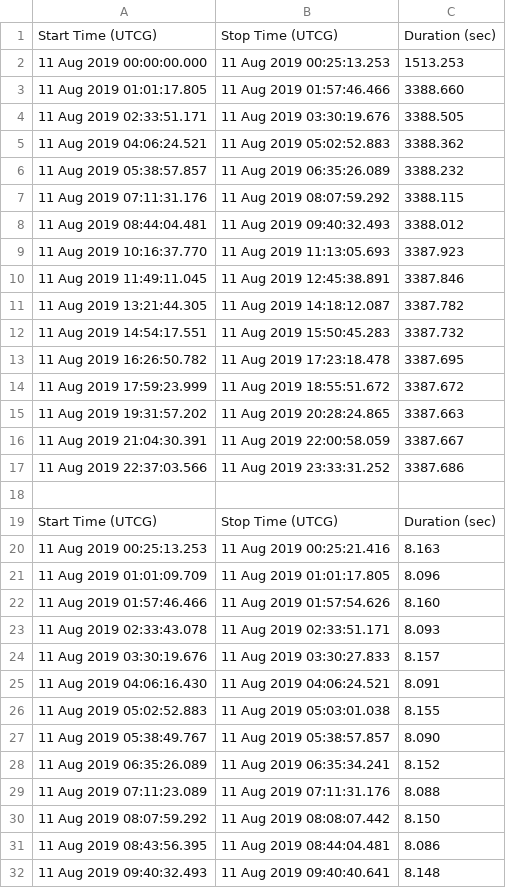
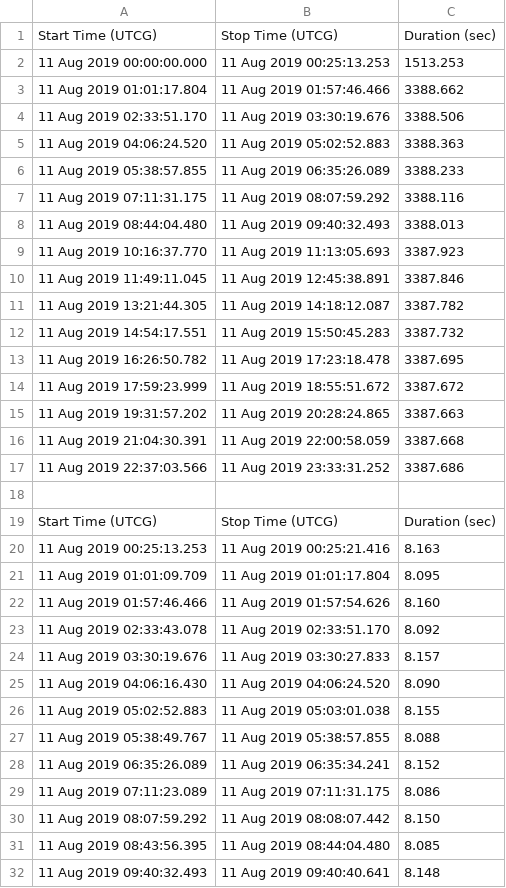
Before and after one commit to okyx10a/CSDC-electrical, a CSV file: STK_Power_Sim/STK_Power_Sim/Report/Lighting_Interval-Min_Beta.csv, drawn as a sheet; only a part is shown.

Commit message:
Continued Work on Report
Completed Beta Angle, Eclipse Times, Scenario information
to do:
EPS System Overview
Solar Cell specs
Battery Specs
Solar Panel PCB Design
Power Board Design
Power Generation
Power Budget

```diff
--- a/STK_Power_Sim/STK_Power_Sim/Report/Lighting_Interval-Min_Beta.csv
+++ b/STK_Power_Sim/STK_Power_Sim/Report/Lighting_Interval-Min_Beta.csv
@@ -2,8 +2,8 @@
 11 Aug 2019 00:00:00.000,11 Aug 2019 00:25:13.253,1513.253
-11 Aug 2019 01:01:17.805,11 Aug 2019 01:57:46.466,3388.660
-11 Aug 2019 02:33:51.171,11 Aug 2019 03:30:19.676,3388.505
-11 Aug 2019 04:06:24.521,11 Aug 2019 05:02:52.883,3388.362
-11 Aug 2019 05:38:57.857,11 Aug 2019 06:35:26.089,3388.232
-11 Aug 2019 07:11:31.176,11 Aug 2019 08:07:59.292,3388.115
-11 Aug 2019 08:44:04.481,11 Aug 2019 09:40:32.493,3388.012
+11 Aug 2019 01:01:17.804,11 Aug 2019 01:57:46.466,3388.662
+11 Aug 2019 02:33:51.170,11 Aug 2019 03:30:19.676,3388.506
+11 Aug 2019 04:06:24.520,11 Aug 2019 05:02:52.883,3388.363
+11 Aug 2019 05:38:57.855,11 Aug 2019 06:35:26.089,3388.233
+11 Aug 2019 07:11:31.175,11 Aug 2019 08:07:59.292,3388.116
+11 Aug 2019 08:44:04.480,11 Aug 2019 09:40:32.493,3388.013
 11 Aug 2019 10:16:37.770,11 Aug 2019 11:13:05.693,3387.923
@@ -15,3 +15,3 @@
 11 Aug 2019 19:31:57.202,11 Aug 2019 20:28:24.865,3387.663
-11 Aug 2019 21:04:30.391,11 Aug 2019 22:00:58.059,3387.667
+11 Aug 2019 21:04:30.391,11 Aug 2019 22:00:58.059,3387.668
 11 Aug 2019 22:37:03.566,11 Aug 2019 23:33:31.252,3387.686
@@ -20,13 +20,13 @@
 11 Aug 2019 00:25:13.253,11 Aug 2019 00:25:21.416,8.163
-11 Aug 2019 01:01:09.709,11 Aug 2019 01:01:17.805,8.096
+11 Aug 2019 01:01:09.709,11 Aug 2019 01:01:17.804,8.095
 11 Aug 2019 01:57:46.466,11 Aug 2019 01:57:54.626,8.160
-11 Aug 2019 02:33:43.078,11 Aug 2019 02:33:51.171,8.093
+11 Aug 2019 02:33:43.078,11 Aug 2019 02:33:51.170,8.092
 11 Aug 2019 03:30:19.676,11 Aug 2019 03:30:27.833,8.157
-11 Aug 2019 04:06:16.430,11 Aug 2019 04:06:24.521,8.091
+11 Aug 2019 04:06:16.430,11 Aug 2019 04:06:24.520,8.090
 11 Aug 2019 05:02:52.883,11 Aug 2019 05:03:01.038,8.155
-11 Aug 2019 05:38:49.767,11 Aug 2019 05:38:57.857,8.090
+11 Aug 2019 05:38:49.767,11 Aug 2019 05:38:57.855,8.088
 11 Aug 2019 06:35:26.089,11 Aug 2019 06:35:34.241,8.152
-11 Aug 2019 07:11:23.089,11 Aug 2019 07:11:31.176,8.088
+11 Aug 2019 07:11:23.089,11 Aug 2019 07:11:31.175,8.086
 11 Aug 2019 08:07:59.292,11 Aug 2019 08:08:07.442,8.150
-11 Aug 2019 08:43:56.395,11 Aug 2019 08:44:04.481,8.086
+11 Aug 2019 08:43:56.395,11 Aug 2019 08:44:04.480,8.085
 11 Aug 2019 09:40:32.493,11 Aug 2019 09:40:40.641,8.148
```
Also changed, not shown: 15 other files.
